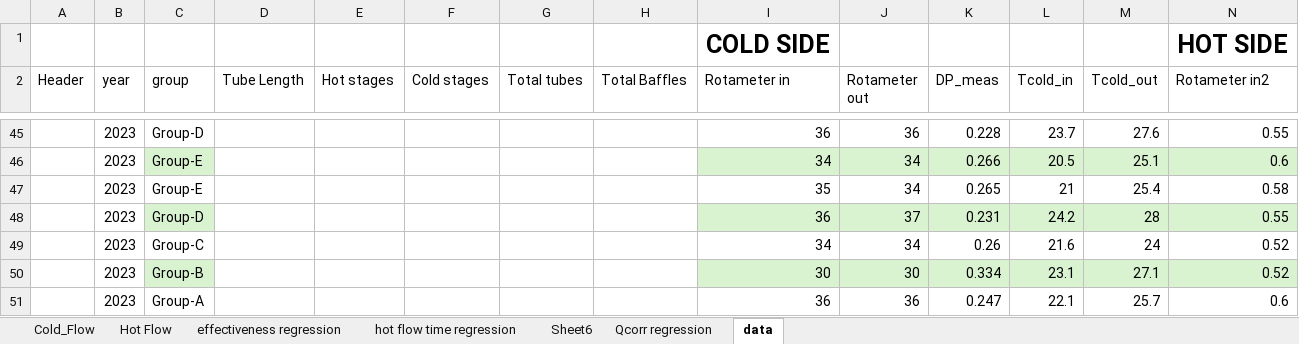
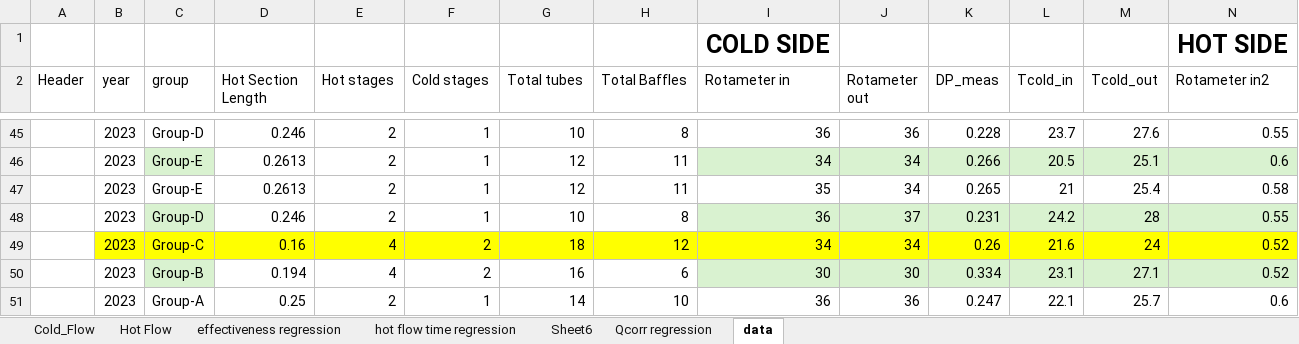
Before and after one commit to lpender3672/shell_tube_heat_exchanger, an Excel workbook: GA3_previous_designs.xlsx, sheet data, drawn as a sheet; only a part is shown, gaps mark what is left out; values as stored, in another font and other column widths than the file's, no borders; table styles not drawn; the diff covers the shown part only; the diff names each change by its address in the sheet, - before the commit and + after, or states it on an @@ line.

Commit message:
added length to brute force optimiser which is quite important for mass requirement

```diff
--- a/GA3_previous_designs.xlsx (sheet data)
+++ b/GA3_previous_designs.xlsx (sheet data)
-D2: Tube Length
+D2: Hot Section Length
-D45 (Hot Section Length): (empty)
+D45 (Hot Section Length): 0.246
-E45:E48 (Hot stages): (empty)
+E45:E48 (Hot stages): 2
-F45:F48 (Cold stages): (empty)
+F45:F48 (Cold stages): 1
-G45 (Total tubes): (empty)
+G45 (Total tubes): 10
-H45 (Total Baffles): (empty)
+H45 (Total Baffles): 8
-D46:D47 (Hot Section Length): (empty)
+D46:D47 (Hot Section Length): 0.2613
-G46:G47 (Total tubes): (empty)
+G46:G47 (Total tubes): 12
-H46:H47 (Total Baffles): (empty)
+H46:H47 (Total Baffles): 11
-D48 (Hot Section Length): (empty)
+D48 (Hot Section Length): 0.246
-G48 (Total tubes): (empty)
+G48 (Total tubes): 10
-H48 (Total Baffles): (empty)
+H48 (Total Baffles): 8
-B49:N49 fill: none
+B49:N49 fill: #FFFF00
-D49 (Hot Section Length): (empty)
+D49 (Hot Section Length): 0.16
-E49:E50 (Hot stages): (empty)
+E49:E50 (Hot stages): 4
-F49:F50 (Cold stages): (empty)
+F49:F50 (Cold stages): 2
-G49 (Total tubes): (empty)
+G49 (Total tubes): 18
-H49 (Total Baffles): (empty)
+H49 (Total Baffles): 12
-D50 (Hot Section Length): (empty)
+D50 (Hot Section Length): 0.194
-G50 (Total tubes): (empty)
+G50 (Total tubes): 16
-H50 (Total Baffles): (empty)
+H50 (Total Baffles): 6
-D51 (Hot Section Length): (empty)
+D51 (Hot Section Length): 0.25
-E51 (Hot stages): (empty)
+E51 (Hot stages): 2
-F51 (Cold stages): (empty)
+F51 (Cold stages): 1
-G51 (Total tubes): (empty)
+G51 (Total tubes): 14
-H51 (Total Baffles): (empty)
+H51 (Total Baffles): 10
```
Also changed, not shown: 75 edited cells and cell formats elsewhere in this sheet, 7 other files.
